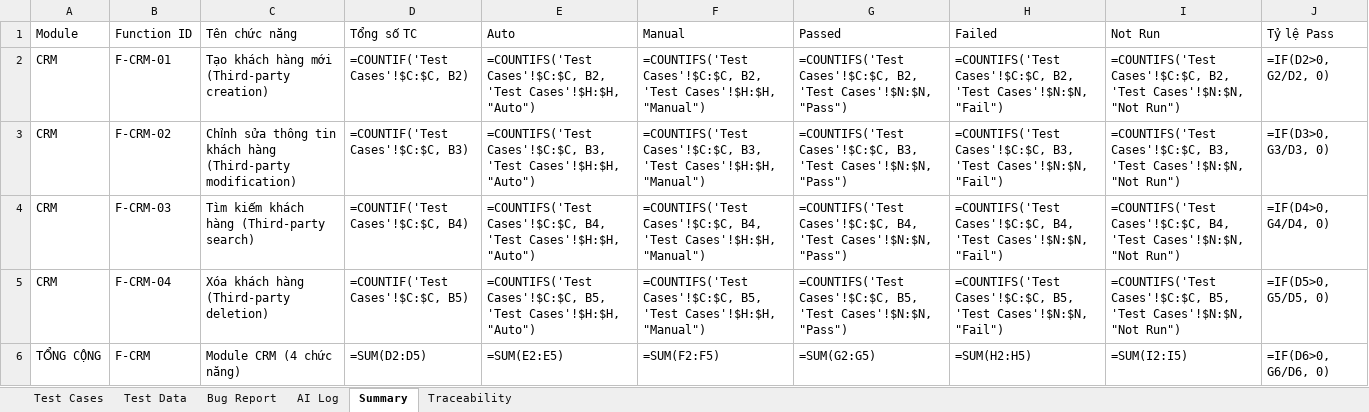
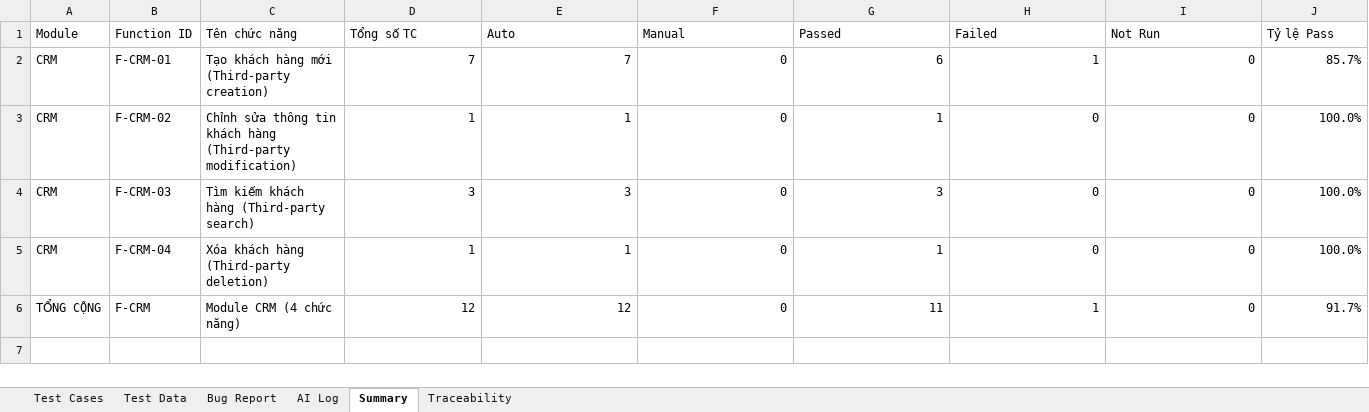
Before and after one commit to phidanghai-spec/Dolibarr_ERP_Testing, an Excel workbook: testcases/Dolibarr_TestCases.xlsx, sheet Summary, drawn as a sheet; values as stored, in another font and other column widths than the file's, no borders; formulas without a stored value are shown as written; the diff names each change by its address in the sheet, - before the commit and + after, or states it on an @@ line.

Commit message:
docs(excel): luu tru ket qua tinh toan cong thuc tu Microsoft Excel cho sheet Summary

```diff
--- a/testcases/Dolibarr_TestCases.xlsx (sheet Summary)
+++ b/testcases/Dolibarr_TestCases.xlsx (sheet Summary)
-D2 (Tổng số TC): =COUNTIF('Test Cases'!$C:$C, B2)
+D2 (Tổng số TC): 7
-E2 (Auto): =COUNTIFS('Test Cases'!$C:$C, B2, 'Test Cases'!$H:$H, "Auto")
+E2 (Auto): 7
-F2 (Manual): =COUNTIFS('Test Cases'!$C:$C, B2, 'Test Cases'!$H:$H, "Manual")
+F2 (Manual): 0
-G2 (Passed): =COUNTIFS('Test Cases'!$C:$C, B2, 'Test Cases'!$N:$N, "Pass")
+G2 (Passed): 6
-H2 (Failed): =COUNTIFS('Test Cases'!$C:$C, B2, 'Test Cases'!$N:$N, "Fail")
+H2 (Failed): 1
-I2 (Not Run): =COUNTIFS('Test Cases'!$C:$C, B2, 'Test Cases'!$N:$N, "Not Run")
+I2 (Not Run): 0
-J2 (Tỷ lệ Pass): =IF(D2>0, G2/D2, 0)
+J2 (Tỷ lệ Pass): 85.7%
-D3 (Tổng số TC): =COUNTIF('Test Cases'!$C:$C, B3)
+D3 (Tổng số TC): 1
-E3 (Auto): =COUNTIFS('Test Cases'!$C:$C, B3, 'Test Cases'!$H:$H, "Auto")
+E3 (Auto): 1
-F3 (Manual): =COUNTIFS('Test Cases'!$C:$C, B3, 'Test Cases'!$H:$H, "Manual")
+F3 (Manual): 0
-G3 (Passed): =COUNTIFS('Test Cases'!$C:$C, B3, 'Test Cases'!$N:$N, "Pass")
+G3 (Passed): 1
-H3 (Failed): =COUNTIFS('Test Cases'!$C:$C, B3, 'Test Cases'!$N:$N, "Fail")
+H3 (Failed): 0
-I3 (Not Run): =COUNTIFS('Test Cases'!$C:$C, B3, 'Test Cases'!$N:$N, "Not Run")
+I3 (Not Run): 0
-J3 (Tỷ lệ Pass): =IF(D3>0, G3/D3, 0)
+J3 (Tỷ lệ Pass): 100.0%
-D4 (Tổng số TC): =COUNTIF('Test Cases'!$C:$C, B4)
+D4 (Tổng số TC): 3
-E4 (Auto): =COUNTIFS('Test Cases'!$C:$C, B4, 'Test Cases'!$H:$H, "Auto")
+E4 (Auto): 3
-F4 (Manual): =COUNTIFS('Test Cases'!$C:$C, B4, 'Test Cases'!$H:$H, "Manual")
+F4 (Manual): 0
-G4 (Passed): =COUNTIFS('Test Cases'!$C:$C, B4, 'Test Cases'!$N:$N, "Pass")
+G4 (Passed): 3
-H4 (Failed): =COUNTIFS('Test Cases'!$C:$C, B4, 'Test Cases'!$N:$N, "Fail")
+H4 (Failed): 0
-I4 (Not Run): =COUNTIFS('Test Cases'!$C:$C, B4, 'Test Cases'!$N:$N, "Not Run")
+I4 (Not Run): 0
-J4 (Tỷ lệ Pass): =IF(D4>0, G4/D4, 0)
+J4 (Tỷ lệ Pass): 100.0%
-D5 (Tổng số TC): =COUNTIF('Test Cases'!$C:$C, B5)
+D5 (Tổng số TC): 1
-E5 (Auto): =COUNTIFS('Test Cases'!$C:$C, B5, 'Test Cases'!$H:$H, "Auto")
+E5 (Auto): 1
-F5 (Manual): =COUNTIFS('Test Cases'!$C:$C, B5, 'Test Cases'!$H:$H, "Manual")
+F5 (Manual): 0
-G5 (Passed): =COUNTIFS('Test Cases'!$C:$C, B5, 'Test Cases'!$N:$N, "Pass")
+G5 (Passed): 1
-H5 (Failed): =COUNTIFS('Test Cases'!$C:$C, B5, 'Test Cases'!$N:$N, "Fail")
+H5 (Failed): 0
-I5 (Not Run): =COUNTIFS('Test Cases'!$C:$C, B5, 'Test Cases'!$N:$N, "Not Run")
+I5 (Not Run): 0
-J5 (Tỷ lệ Pass): =IF(D5>0, G5/D5, 0)
+J5 (Tỷ lệ Pass): 100.0%
-D6 (Tổng số TC): =SUM(D2:D5)
+D6 (Tổng số TC): 12
-E6 (Auto): =SUM(E2:E5)
+E6 (Auto): 12
-F6 (Manual): =SUM(F2:F5)
+F6 (Manual): 0
-G6 (Passed): =SUM(G2:G5)
+G6 (Passed): 11
-H6 (Failed): =SUM(H2:H5)
+H6 (Failed): 1
-I6 (Not Run): =SUM(I2:I5)
+I6 (Not Run): 0
-J6 (Tỷ lệ Pass): =IF(D6>0, G6/D6, 0)
+J6 (Tỷ lệ Pass): 91.7%
```
